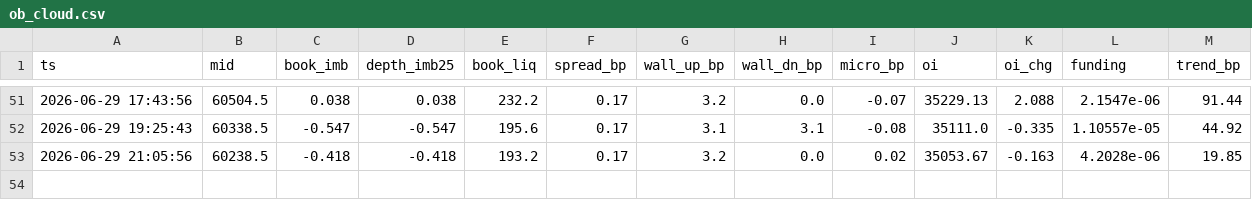
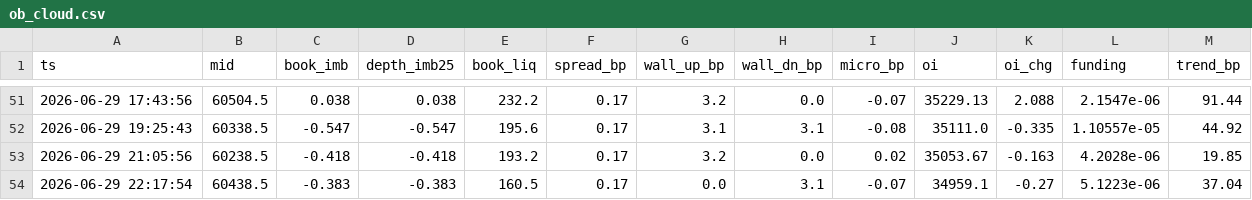
Before and after one commit to hishamdabboussy-maker/claude-, a CSV file: ob_cloud.csv, drawn as a sheet; only a part is shown, gaps mark what is left out.

Commit message:
snapshot

```diff
--- a/ob_cloud.csv
+++ b/ob_cloud.csv
@@ -53 +53,2 @@ ts,mid,book_imb,depth_imb25,book_liq,spread_bp,wall_up_bp,wall_dn_bp,micro_bp,oi
 2026-06-29 21:05:56,60238.5,-0.418,-0.418,193.2,0.17,3.2,0.0,0.02,35053.67,-0.163,4.2028e-06,19.85
+2026-06-29 22:17:54,60438.5,-0.383,-0.383,160.5,0.17,0.0,3.1,-0.07,34959.1,-0.27,5.1223e-06,37.04
```
